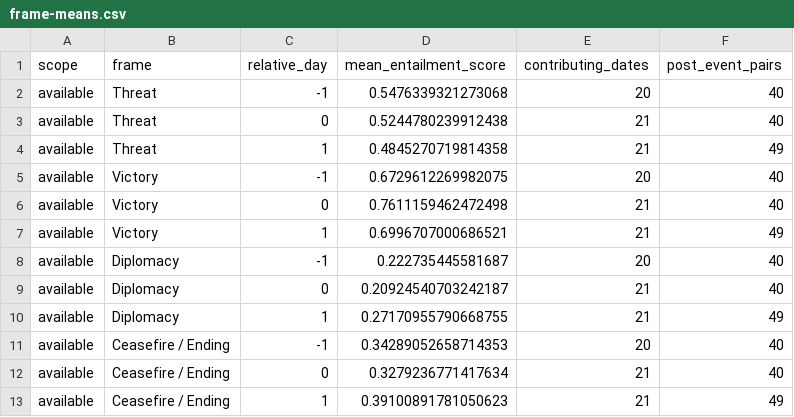
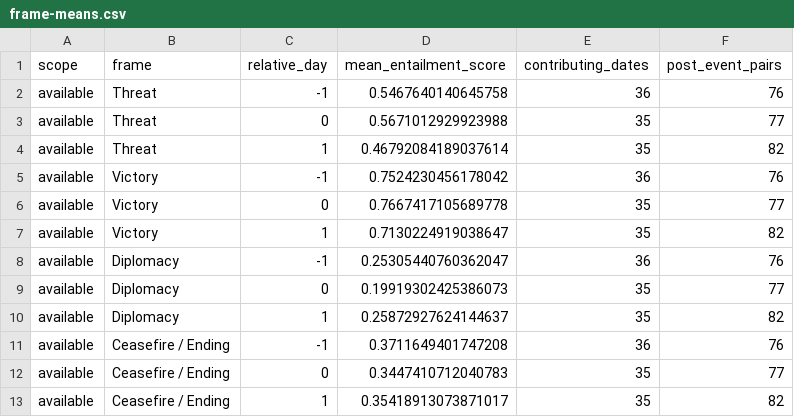
Before and after one commit to Strokeofluck/DSA495-trump-iran-rhetoric-analysis, a CSV file: docs/frame-means.csv, drawn as a sheet; only a part is shown; the diff covers the shown part only.

Commit message:
Freeze September UCDP and November post archive for final poster

```diff
--- a/docs/frame-means.csv
+++ b/docs/frame-means.csv
@@ -1,13 +1,13 @@
 scope,frame,relative_day,mean_entailment_score,contributing_dates,post_event_pairs
-available,Threat,-1,0.5476339321273068,20,40
-available,Threat,0,0.5244780239912438,21,40
-available,Threat,1,0.4845270719814358,21,49
-available,Victory,-1,0.6729612269982075,20,40
-available,Victory,0,0.7611159462472498,21,40
-available,Victory,1,0.6996707000686521,21,49
-available,Diplomacy,-1,0.222735445581687,20,40
-available,Diplomacy,0,0.20924540703242187,21,40
-available,Diplomacy,1,0.27170955790668755,21,49
-available,Ceasefire / Ending,-1,0.34289052658714353,20,40
-available,Ceasefire / Ending,0,0.3279236771417634,21,40
-available,Ceasefire / Ending,1,0.39100891781050623,21,49
+available,Threat,-1,0.5467640140645758,36,76
+available,Threat,0,0.5671012929923988,35,77
+available,Threat,1,0.46792084189037614,35,82
+available,Victory,-1,0.7524230456178042,36,76
+available,Victory,0,0.7667417105689778,35,77
+available,Victory,1,0.7130224919038647,35,82
+available,Diplomacy,-1,0.25305440760362047,36,76
+available,Diplomacy,0,0.19919302425386073,35,77
+available,Diplomacy,1,0.25872927624144637,35,82
+available,Ceasefire / Ending,-1,0.3711649401747208,36,76
+available,Ceasefire / Ending,0,0.3447410712040783,35,77
+available,Ceasefire / Ending,1,0.35418913073871017,35,82
```
Also changed, not shown: 18 edited cells elsewhere in this file, 26 other files.
